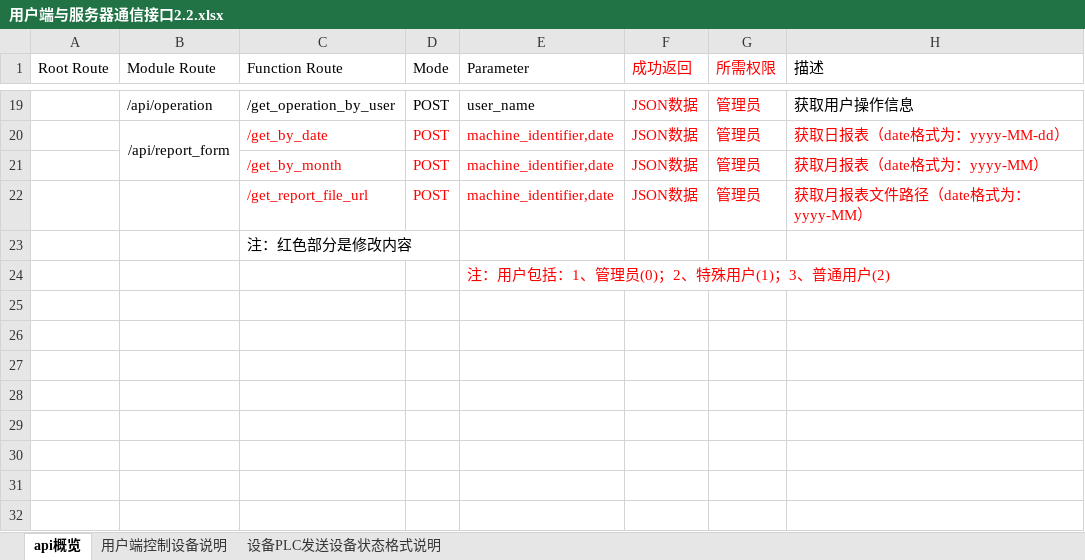
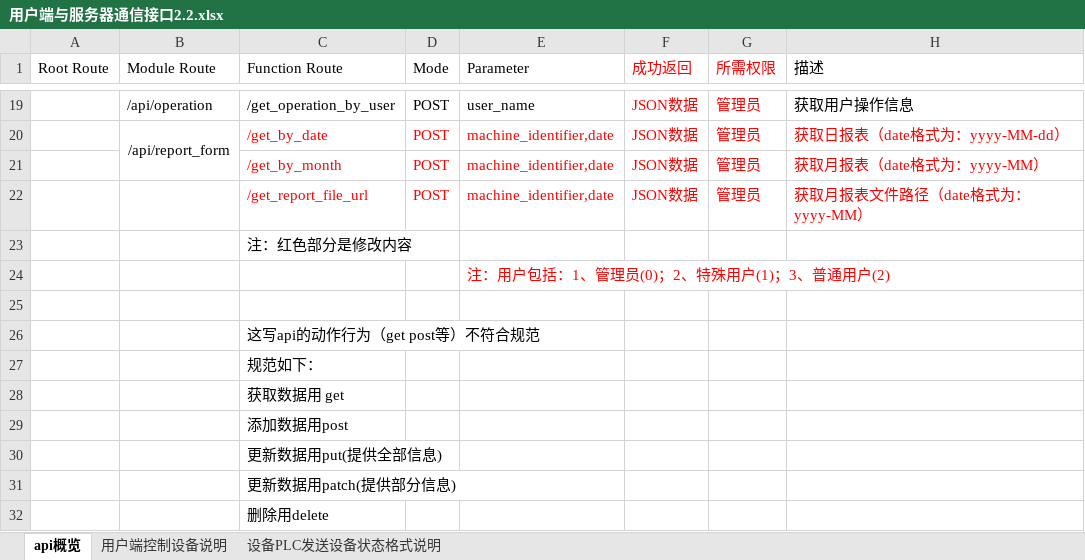
Before and after one commit to ycxing8/BackEnd, an Excel workbook: docs/用户端与服务器通信接口2.2.xlsx, sheet api概览, drawn as a sheet; only a part is shown, gaps mark what is left out; values as stored, in another font and other column widths than the file's, no borders; the diff names each change by its address in the sheet, - before the commit and + after, or states it on an @@ line.

```diff
--- a/docs/用户端与服务器通信接口2.2.xlsx (sheet api概览)
+++ b/docs/用户端与服务器通信接口2.2.xlsx (sheet api概览)
+row 25: (empty)
+row 26:  |  | 这写api的动作行为（get post等）不符合规范
+row 27:  |  | 规范如下：
+row 28:  |  | 获取数据用 get
+row 29:  |  | 添加数据用post
+row 30:  |  | 更新数据用put(提供全部信息)
+row 31:  |  | 更新数据用patch(提供部分信息)
+row 32:  |  | 删除用delete
```
Also changed, not shown: 9 other files.
